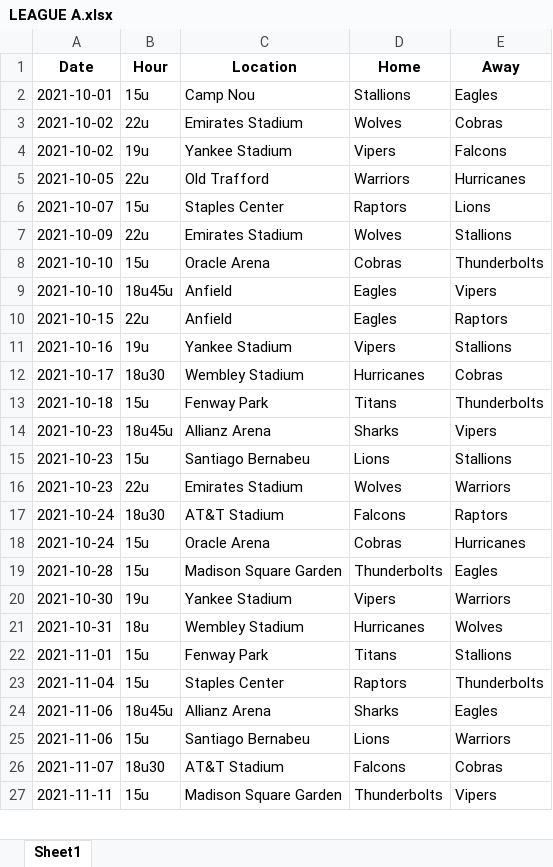
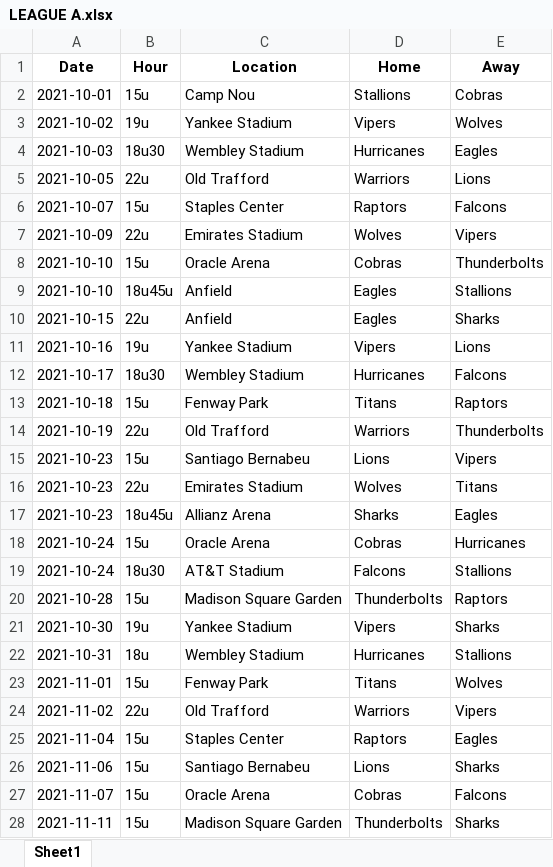
Before and after one commit to sborms/leaguescheduler, an Excel workbook: example_output/LEAGUE A.xlsx, sheet Sheet1, drawn as a sheet; only a part is shown; values as stored, in another font and other column widths than the file's, no borders; removed rows and columns are numbered as before the commit, all else as after; the diff covers the shown part only; the diff names each change by its address in the sheet, - before the commit and + after, or states it on an @@ line.

```diff
--- a/example_output/LEAGUE A.xlsx (sheet Sheet1)
+++ b/example_output/LEAGUE A.xlsx (sheet Sheet1)
-E2 (Away): Eagles
+E2 (Away): Cobras
-row 3: 2021-10-02 | 22u | Emirates Stadium | Wolves | Cobras
-E3 (Away): Falcons
+E3 (Away): Wolves
+row 4: 2021-10-03 | 18u30 | Wembley Stadium | Hurricanes | Eagles
-E5 (Away): Hurricanes
+E5 (Away): Lions
-E6 (Away): Lions
+E6 (Away): Falcons
-E7 (Away): Stallions
+E7 (Away): Vipers
-E9 (Away): Vipers
+E9 (Away): Stallions
-E10 (Away): Raptors
+E10 (Away): Sharks
-E11 (Away): Stallions
+E11 (Away): Lions
-E12 (Away): Cobras
+E12 (Away): Falcons
-E13 (Away): Thunderbolts
+E13 (Away): Raptors
-row 14: 2021-10-23 | 18u45u | Allianz Arena | Sharks | Vipers
+row 14: 2021-10-19 | 22u | Old Trafford | Warriors | Thunderbolts
-E15 (Away): Stallions
+E15 (Away): Vipers
-E16 (Away): Warriors
+E16 (Away): Titans
-row 17: 2021-10-24 | 18u30 | AT&T Stadium | Falcons | Raptors
+row 17: 2021-10-23 | 18u45u | Allianz Arena | Sharks | Eagles
+row 19: 2021-10-24 | 18u30 | AT&T Stadium | Falcons | Stallions
-E20 (Away): Eagles
+E20 (Away): Raptors
-E21 (Away): Warriors
+E21 (Away): Sharks
-E22 (Away): Wolves
+E22 (Away): Stallions
-E23 (Away): Stallions
+E23 (Away): Wolves
+row 24: 2021-11-02 | 22u | Old Trafford | Warriors | Vipers
-E25 (Away): Thunderbolts
+E25 (Away): Eagles
-row 24: 2021-11-06 | 18u45u | Allianz Arena | Sharks | Eagles
-E26 (Away): Warriors
+E26 (Away): Sharks
-B27 (Hour): 18u30
+B27 (Hour): 15u
-C27 (Location): AT&T Stadium
+C27 (Location): Oracle Arena
-D27 (Home): Falcons
+D27 (Home): Cobras
-E27 (Away): Cobras
+E27 (Away): Falcons
-E28 (Away): Vipers
+E28 (Away): Sharks
```
Also changed, not shown: 35 added rows, 36 removed rows, 1 moved row and 81 edited cells elsewhere in this sheet, example_output/LEAGUE B.xlsx, example_output/stats.xlsx, 19 other files.
